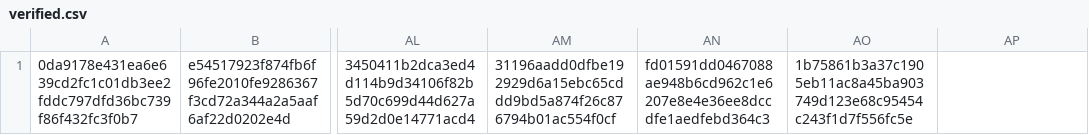
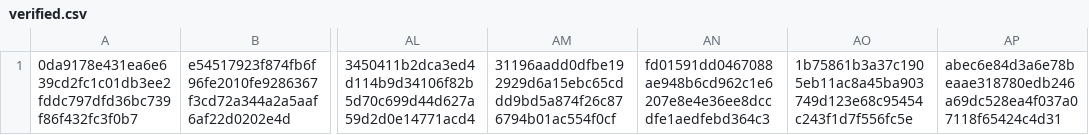
Before and after one commit to CrafterBotOfficial/GorillaTextureLoaderV2, a CSV file: verified.csv, drawn as a sheet; only a part is shown, gaps mark what is left out; the diff names each change by its address in the sheet, - before the commit and + after, or states it on an @@ line.

Commit message:
Update verified.csv

```diff
--- a/verified.csv
+++ b/verified.csv
-AP1: (empty)
+AP1: abec6e84d3a6e78beaae318780edb246a69dc528ea4f037a07118f65424c4d31
```
